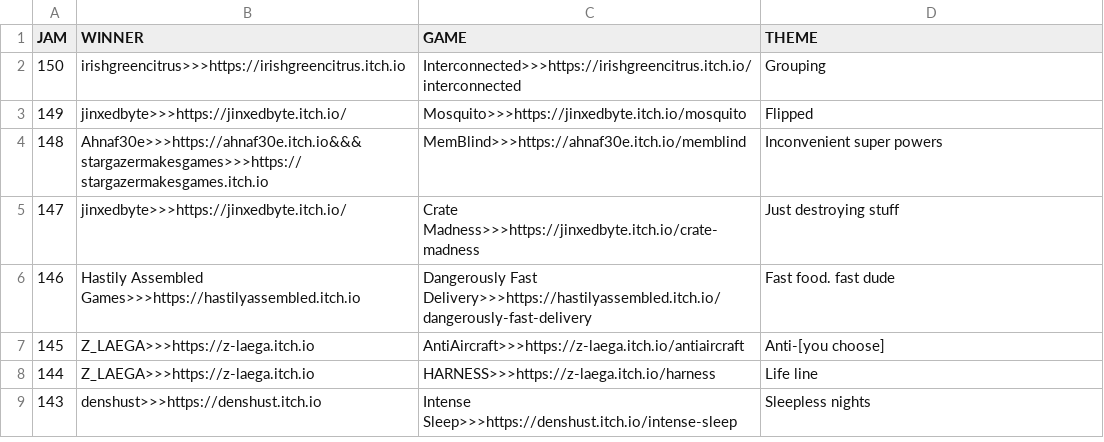
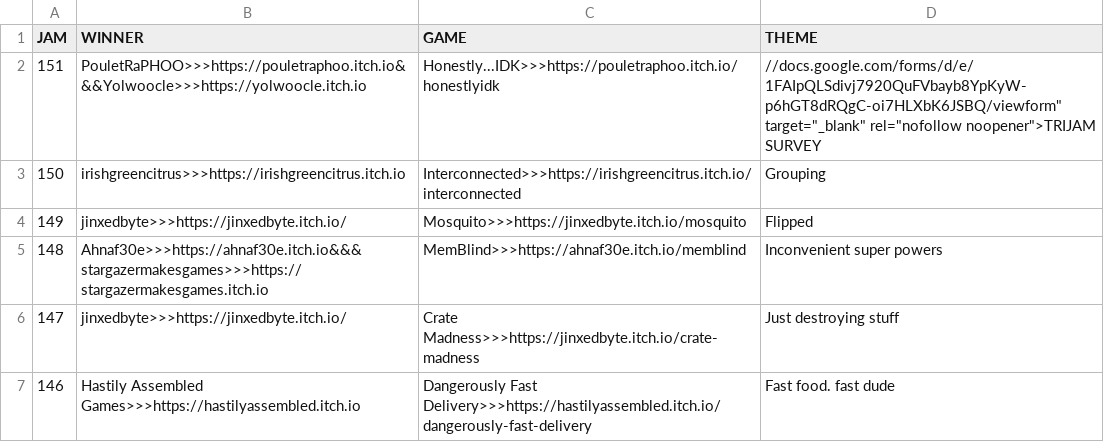
Before and after one commit to ZpeedTube/trijam, a CSV file: docs/data/winners.csv, drawn as a sheet; only a part is shown; the shorter side is filled out with more unchanged rows.

Commit message:
Auto-updated by ZpeedTube

```diff
--- a/docs/data/winners.csv
+++ b/docs/data/winners.csv
@@ -1,2 +1,3 @@
 JAM,WINNER,GAME,THEME
+151,PouletRaPHOO>>>https://pouletraphoo.itch.io&&&Yolwoocle>>>https://yolwoocle.itch.io,Honestly...IDK>>>https://pouletraphoo.itch.io/honestlyidk,//docs.google.com/forms/d/e/1FAIpQLSdivj7920QuFVbayb8YpKyW-p6hGT8dRQgC-oi7HLXbK6JSBQ/viewform" target="_blank" rel="nofollow noopener">TRIJAM SURVEY
 150,irishgreencitrus>>>https://irishgreencitrus.itch.io,Interconnected>>>https://irishgreencitrus.itch.io/interconnected, Grouping
```
